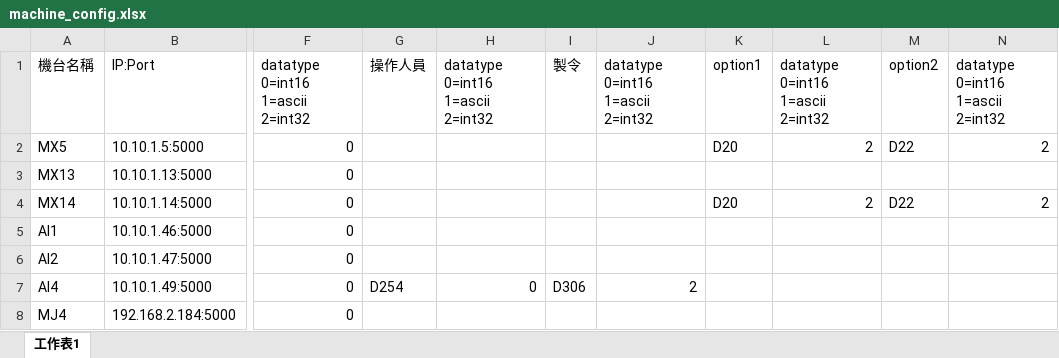
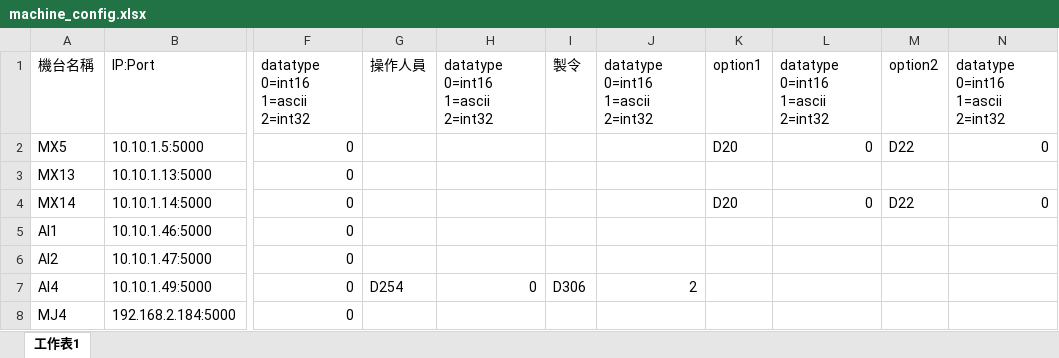
Before and after one commit to UTAIOT-team/mitsubishi-fx5, an Excel workbook: machine_config.xlsx, sheet 工作表1, drawn as a sheet; only a part is shown, gaps mark what is left out; values as stored, in another font and other column widths than the file's, no borders; the diff names each change by its address in the sheet, - before the commit and + after, or states it on an @@ line.

Commit message:
Update machine_config.xlsx

```diff
--- a/machine_config.xlsx (sheet 工作表1)
+++ b/machine_config.xlsx (sheet 工作表1)
-L2: 2
+L2: 0
-N2: 2
+N2: 0
-L4: 2
+L4: 0
-N4: 2
+N4: 0
```
